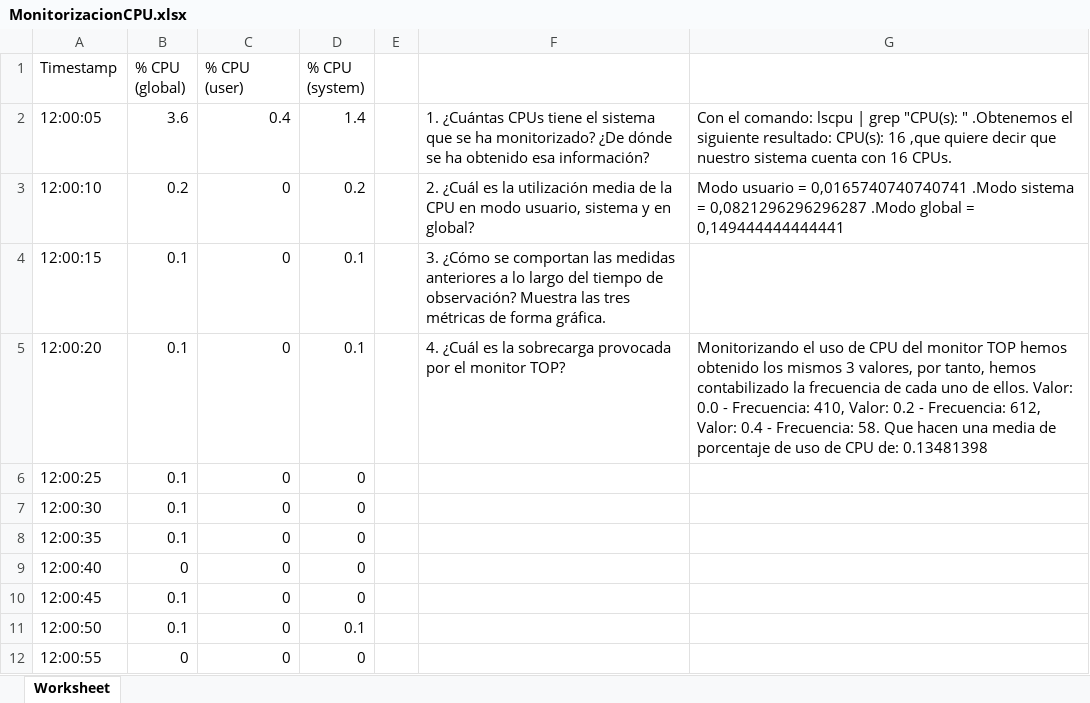
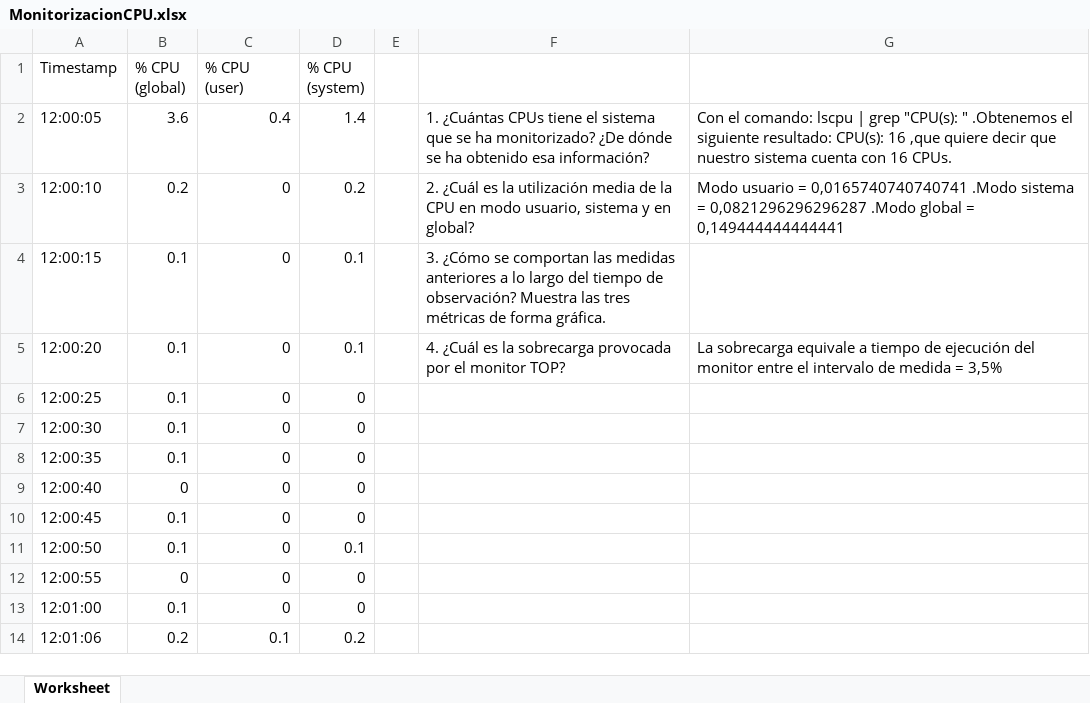
Before and after one commit to ignasipc/ACSI_Monitorization, an Excel workbook: MonitorizacionCPU.xlsx, sheet Worksheet, drawn as a sheet; only a part is shown; the shorter side is filled out with more unchanged rows; values as stored, in another font and other column widths than the file's, no borders; charts and pictures not drawn; the diff names each change by its address in the sheet, - before the commit and + after, or states it on an @@ line.

```diff
--- a/MonitorizacionCPU.xlsx (sheet Worksheet)
+++ b/MonitorizacionCPU.xlsx (sheet Worksheet)
-G5: Monitorizando el uso de CPU del monitor TOP hemos obtenido los mismos 3 valores, por tanto, hemos contabilizado la frecuencia de cada uno de ellos. Valor: 0.0 - Frecuencia: 410, Valor: 0.2 - Frecuencia: 612, Valor: 0.4 - Frecuencia: 58. Que hacen una media de porcentaje de uso de CPU de: 0.13481398
+G5: La sobrecarga equivale a tiempo de ejecución del monitor entre el intervalo de medida = 3,5%
```
Also changed, not shown: monitorizacionRAM.xlsx.
